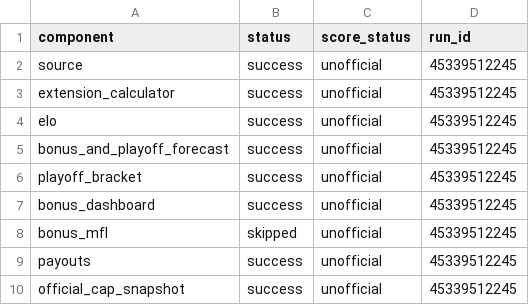
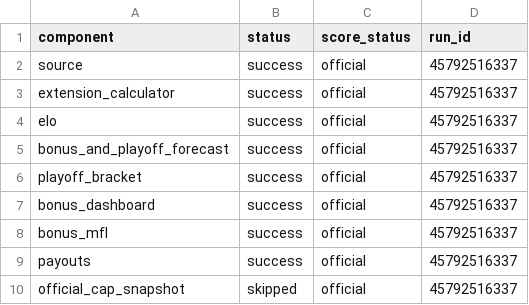
Before and after one commit to TheMathNinja/ADL-GM-Dashboard, a CSV file: data/component_publish_status.csv, drawn as a sheet.

```diff
--- a/data/component_publish_status.csv
+++ b/data/component_publish_status.csv
@@ -1,10 +1,10 @@
 component,status,score_status,run_id
-source,success,unofficial,45339512245
-extension_calculator,success,unofficial,45339512245
-elo,success,unofficial,45339512245
-bonus_and_playoff_forecast,success,unofficial,45339512245
-playoff_bracket,success,unofficial,45339512245
-bonus_dashboard,success,unofficial,45339512245
-bonus_mfl,skipped,unofficial,45339512245
-payouts,success,unofficial,45339512245
-official_cap_snapshot,success,unofficial,45339512245
+source,success,official,45792516337
+extension_calculator,success,official,45792516337
+elo,success,official,45792516337
+bonus_and_playoff_forecast,success,official,45792516337
+playoff_bracket,success,official,45792516337
+bonus_dashboard,success,official,45792516337
+bonus_mfl,success,official,45792516337
+payouts,success,official,45792516337
+official_cap_snapshot,skipped,official,45792516337
```
Also changed, not shown: 4 other files.
